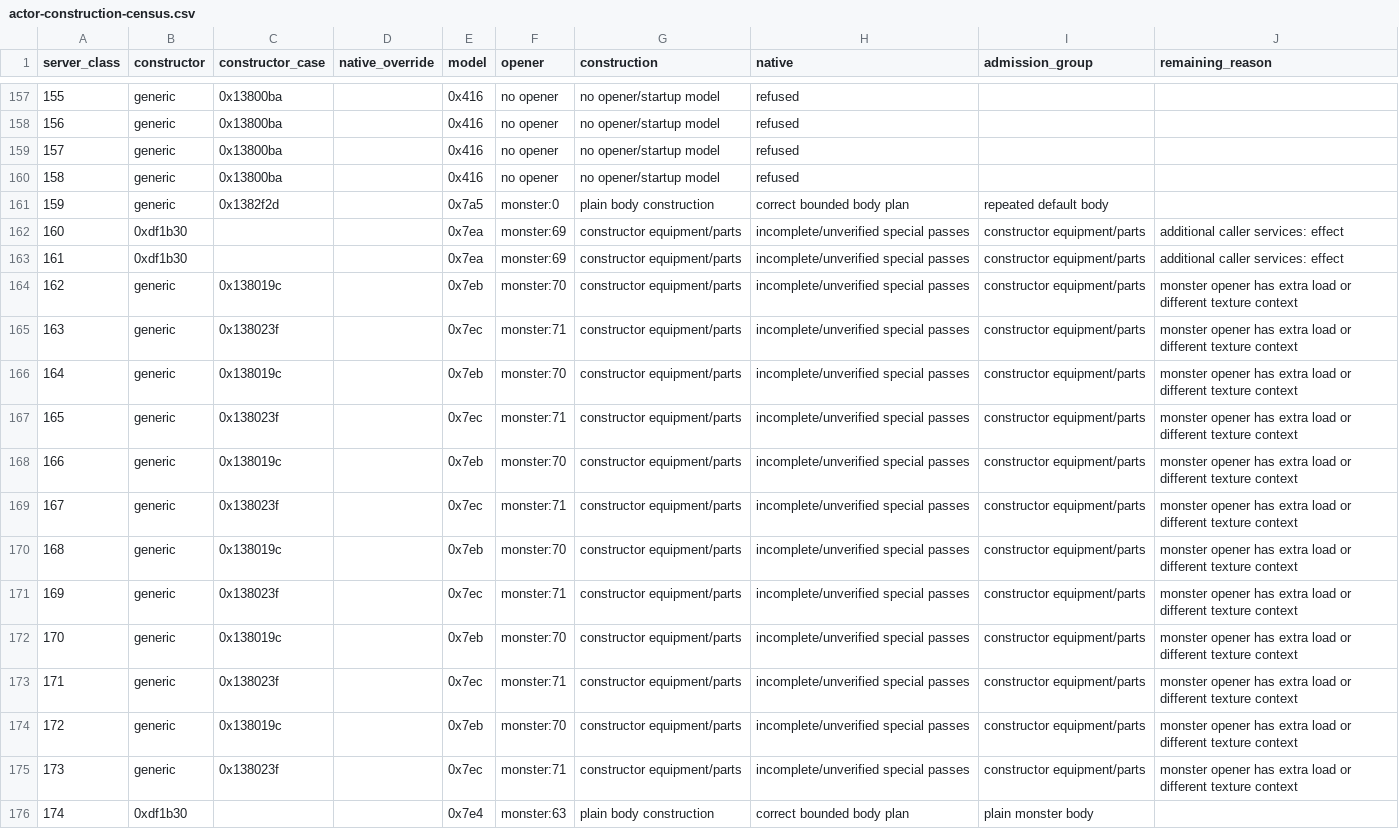
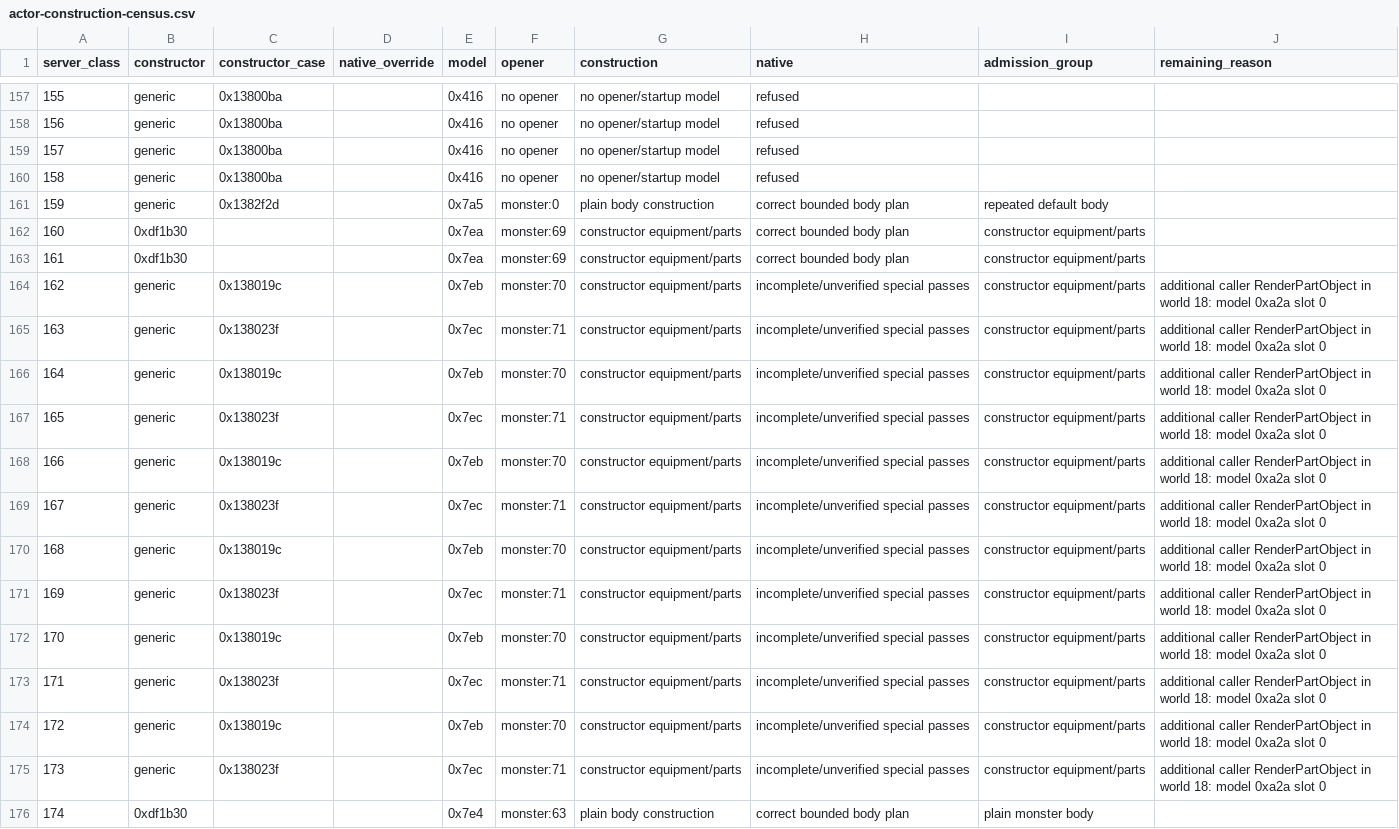
Before and after one commit to fryezero/mu-the-matrix-native, a CSV file: docs/research/actor-construction-census.csv, drawn as a sheet; only a part is shown, gaps mark what is left out; the diff covers the shown part only.

```diff
--- a/docs/research/actor-construction-census.csv
+++ b/docs/research/actor-construction-census.csv
@@ -161,16 +161,16 @@ server_class,constructor,constructor_case,native_override,model,opener,construct
 159,generic,0x1382f2d,,0x7a5,monster:0,plain body construction,correct bounded body plan,repeated default body,
-160,0xdf1b30,,,0x7ea,monster:69,constructor equipment/parts,incomplete/unverified special passes,constructor equipment/parts,additional caller services: effect
-161,0xdf1b30,,,0x7ea,monster:69,constructor equipment/parts,incomplete/unverified special passes,constructor equipment/parts,additional caller services: effect
-162,generic,0x138019c,,0x7eb,monster:70,constructor equipment/parts,incomplete/unverified special passes,constructor equipment/parts,monster opener has extra load or different texture context
-163,generic,0x138023f,,0x7ec,monster:71,constructor equipment/parts,incomplete/unverified special passes,constructor equipment/parts,monster opener has extra load or different texture context
-164,generic,0x138019c,,0x7eb,monster:70,constructor equipment/parts,incomplete/unverified special passes,constructor equipment/parts,monster opener has extra load or different texture context
-165,generic,0x138023f,,0x7ec,monster:71,constructor equipment/parts,incomplete/unverified special passes,constructor equipment/parts,monster opener has extra load or different texture context
-166,generic,0x138019c,,0x7eb,monster:70,constructor equipment/parts,incomplete/unverified special passes,constructor equipment/parts,monster opener has extra load or different texture context
-167,generic,0x138023f,,0x7ec,monster:71,constructor equipment/parts,incomplete/unverified special passes,constructor equipment/parts,monster opener has extra load or different texture context
-168,generic,0x138019c,,0x7eb,monster:70,constructor equipment/parts,incomplete/unverified special passes,constructor equipment/parts,monster opener has extra load or different texture context
-169,generic,0x138023f,,0x7ec,monster:71,constructor equipment/parts,incomplete/unverified special passes,constructor equipment/parts,monster opener has extra load or different texture context
-170,generic,0x138019c,,0x7eb,monster:70,constructor equipment/parts,incomplete/unverified special passes,constructor equipment/parts,monster opener has extra load or different texture context
-171,generic,0x138023f,,0x7ec,monster:71,constructor equipment/parts,incomplete/unverified special passes,constructor equipment/parts,monster opener has extra load or different texture context
-172,generic,0x138019c,,0x7eb,monster:70,constructor equipment/parts,incomplete/unverified special passes,constructor equipment/parts,monster opener has extra load or different texture context
-173,generic,0x138023f,,0x7ec,monster:71,constructor equipment/parts,incomplete/unverified special passes,constructor equipment/parts,monster opener has extra load or different texture context
+160,0xdf1b30,,,0x7ea,monster:69,constructor equipment/parts,correct bounded body plan,constructor equipment/parts,
+161,0xdf1b30,,,0x7ea,monster:69,constructor equipment/parts,correct bounded body plan,constructor equipment/parts,
+162,generic,0x138019c,,0x7eb,monster:70,constructor equipment/parts,incomplete/unverified special passes,constructor equipment/parts,additional caller RenderPartObject in world 18: model 0xa2a slot 0
+163,generic,0x138023f,,0x7ec,monster:71,constructor equipment/parts,incomplete/unverified special passes,constructor equipment/parts,additional caller RenderPartObject in world 18: model 0xa2a slot 0
+164,generic,0x138019c,,0x7eb,monster:70,constructor equipment/parts,incomplete/unverified special passes,constructor equipment/parts,additional caller RenderPartObject in world 18: model 0xa2a slot 0
+165,generic,0x138023f,,0x7ec,monster:71,constructor equipment/parts,incomplete/unverified special passes,constructor equipment/parts,additional caller RenderPartObject in world 18: model 0xa2a slot 0
+166,generic,0x138019c,,0x7eb,monster:70,constructor equipment/parts,incomplete/unverified special passes,constructor equipment/parts,additional caller RenderPartObject in world 18: model 0xa2a slot 0
+167,generic,0x138023f,,0x7ec,monster:71,constructor equipment/parts,incomplete/unverified special passes,constructor equipment/parts,additional caller RenderPartObject in world 18: model 0xa2a slot 0
+168,generic,0x138019c,,0x7eb,monster:70,constructor equipment/parts,incomplete/unverified special passes,constructor equipment/parts,additional caller RenderPartObject in world 18: model 0xa2a slot 0
+169,generic,0x138023f,,0x7ec,monster:71,constructor equipment/parts,incomplete/unverified special passes,constructor equipment/parts,additional caller RenderPartObject in world 18: model 0xa2a slot 0
+170,generic,0x138019c,,0x7eb,monster:70,constructor equipment/parts,incomplete/unverified special passes,constructor equipment/parts,additional caller RenderPartObject in world 18: model 0xa2a slot 0
+171,generic,0x138023f,,0x7ec,monster:71,constructor equipment/parts,incomplete/unverified special passes,constructor equipment/parts,additional caller RenderPartObject in world 18: model 0xa2a slot 0
+172,generic,0x138019c,,0x7eb,monster:70,constructor equipment/parts,incomplete/unverified special passes,constructor equipment/parts,additional caller RenderPartObject in world 18: model 0xa2a slot 0
+173,generic,0x138023f,,0x7ec,monster:71,constructor equipment/parts,incomplete/unverified special passes,constructor equipment/parts,additional caller RenderPartObject in world 18: model 0xa2a slot 0
 174,0xdf1b30,,,0x7e4,monster:63,plain body construction,correct bounded body plan,plain monster body,
```
Also changed, not shown: 154 edited cells elsewhere in this file, docs/research/actor-group-decisions.csv, docs/research/actor-missing-plan-groups.csv, 10 other files.
